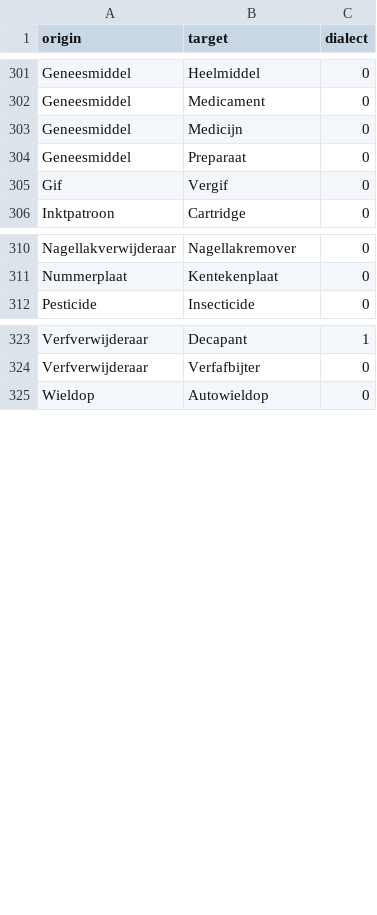
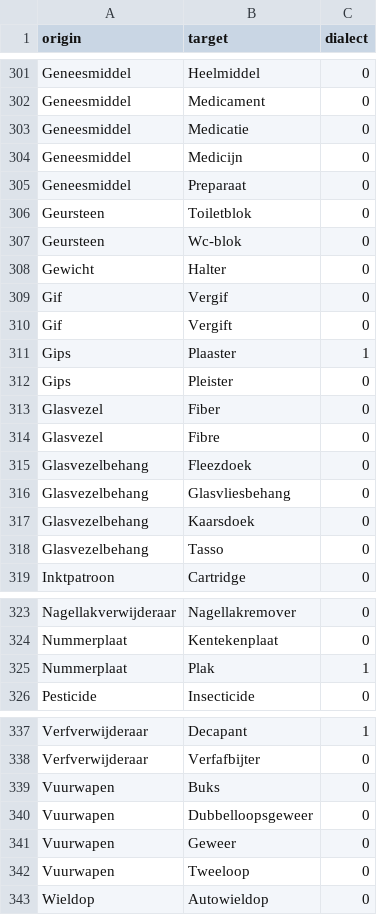
Before and after one commit to hapytex/afvalalfabet, a CSV file: data/synonyms.csv, drawn as a sheet; only a part is shown, gaps mark what is left out.

Commit message:
synonyms 12b

```diff
--- a/data/synonyms.csv
+++ b/data/synonyms.csv
@@ -302,5 +302,18 @@ Geneesmiddel,Heelmiddel,0
 Geneesmiddel,Medicament,0
+Geneesmiddel,Medicatie,0
 Geneesmiddel,Medicijn,0
 Geneesmiddel,Preparaat,0
+Geursteen,Toiletblok,0
+Geursteen,Wc-blok,0
+Gewicht,Halter,0
 Gif,Vergif,0
+Gif,Vergift,0
+Gips,Plaaster,1
+Gips,Pleister,0
+Glasvezel,Fiber,0
+Glasvezel,Fibre,0
+Glasvezelbehang,Fleezdoek,0
+Glasvezelbehang,Glasvliesbehang,0
+Glasvezelbehang,Kaarsdoek,0
+Glasvezelbehang,Tasso,0
 Inktpatroon,Cartridge,0
@@ -311,2 +324,3 @@ Nagellakverwijderaar,Nagellakremover,0
 Nummerplaat,Kentekenplaat,0
+Nummerplaat,Plak,1
 Pesticide,Insecticide,0
@@ -324,2 +338,6 @@ Verfverwijderaar,Decapant,1
 Verfverwijderaar,Verfafbijter,0
+Vuurwapen,Buks,0
+Vuurwapen,Dubbelloopsgeweer,0
+Vuurwapen,Geweer,0
+Vuurwapen,Tweeloop,0
 Wieldop,Autowieldop,0
```
Also changed, not shown: data/data.csv.
